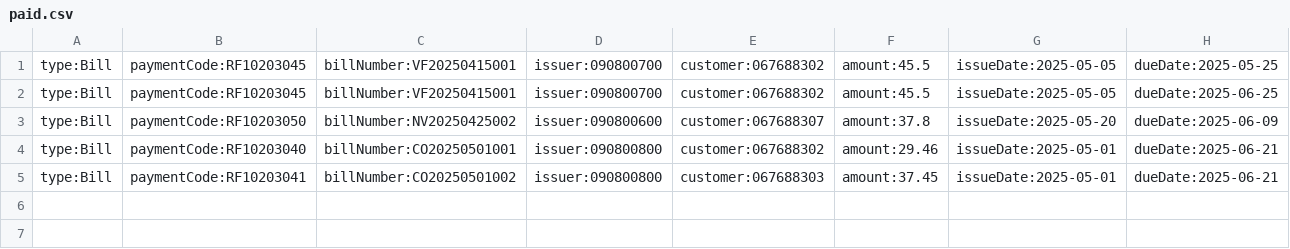
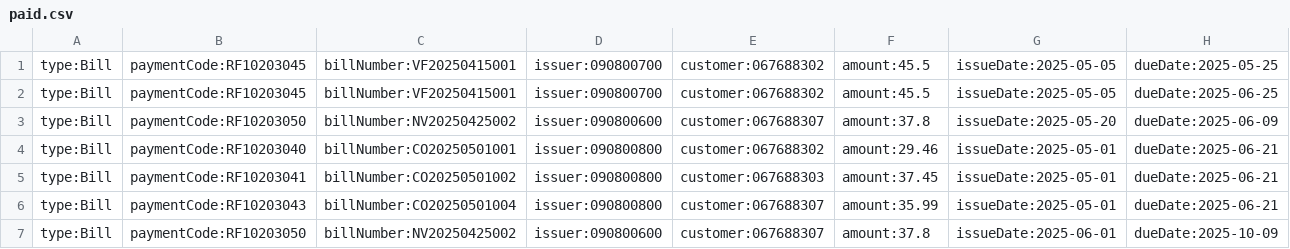
Before and after one commit to KSavvidis/E-BANKINK, a CSV file: data/bills/paid.csv, drawn as a sheet.

```diff
--- a/data/bills/paid.csv
+++ b/data/bills/paid.csv
@@ -5 +5,3 @@ type:Bill,paymentCode:RF10203040,billNumber:CO20250501001,issuer:090800800,custo
 type:Bill,paymentCode:RF10203041,billNumber:CO20250501002,issuer:090800800,customer:067688303,amount:37.45,issueDate:2025-05-01,dueDate:2025-06-21
+type:Bill,paymentCode:RF10203043,billNumber:CO20250501004,issuer:090800800,customer:067688307,amount:35.99,issueDate:2025-05-01,dueDate:2025-06-21
+type:Bill,paymentCode:RF10203050,billNumber:NV20250425002,issuer:090800600,customer:067688307,amount:37.8,issueDate:2025-06-01,dueDate:2025-10-09
```
Also changed, not shown: data/accounts/accounts.csv, data/bills/issued.csv, 18 other files.
